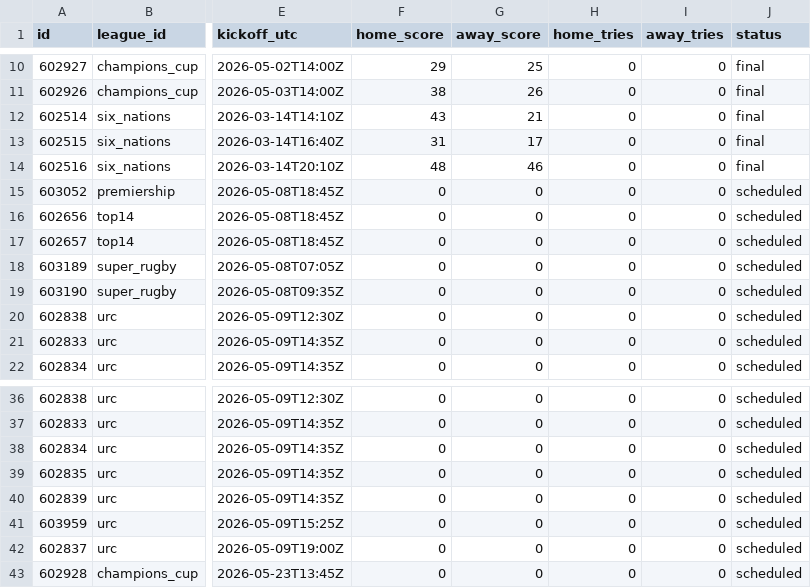
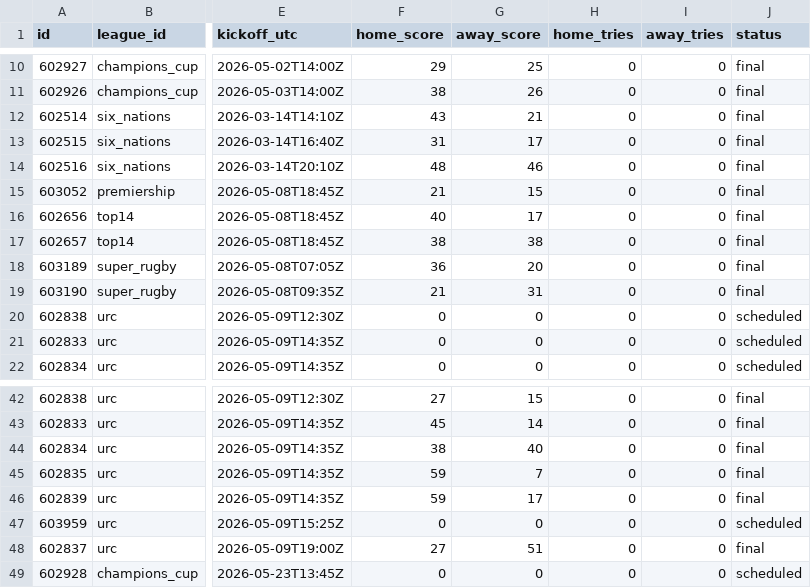
Before and after one commit to gmalbert/rugby, a CSV file: data_files/csv/matches.csv, drawn as a sheet; only a part is shown, gaps mark what is left out; addresses are those after the commit; the diff covers the shown part only; the diff names each change by its address in the sheet, - before the commit and + after, or states it on an @@ line.

```diff
--- a/data_files/csv/matches.csv
+++ b/data_files/csv/matches.csv
-F15 (home_score): 0
+F15 (home_score): 21
-G15 (away_score): 0
+G15 (away_score): 15
-J15:J19 (status): scheduled
+J15:J19 (status): final
-F16 (home_score): 0
+F16 (home_score): 40
-G16 (away_score): 0
+G16 (away_score): 17
-F17 (home_score): 0
+F17 (home_score): 38
-G17 (away_score): 0
+G17 (away_score): 38
-F18 (home_score): 0
+F18 (home_score): 36
-G18 (away_score): 0
+G18 (away_score): 20
-F19 (home_score): 0
+F19 (home_score): 21
-G19 (away_score): 0
+G19 (away_score): 31
-F42 (home_score): 0
+F42 (home_score): 27
-G42 (away_score): 0
+G42 (away_score): 15
-J42:J46 (status): scheduled
+J42:J46 (status): final
-F43 (home_score): 0
+F43 (home_score): 45
-G43 (away_score): 0
+G43 (away_score): 14
-F44 (home_score): 0
+F44 (home_score): 38
-G44 (away_score): 0
+G44 (away_score): 40
-F45:F46 (home_score): 0
+F45:F46 (home_score): 59
-G45 (away_score): 0
+G45 (away_score): 7
-G46 (away_score): 0
+G46 (away_score): 17
-F48 (home_score): 0
+F48 (home_score): 27
-G48 (away_score): 0
+G48 (away_score): 51
-J48 (status): scheduled
+J48 (status): final
```
Also changed, not shown: 6 added rows and 48 edited cells elsewhere in this file, 7 other files.
